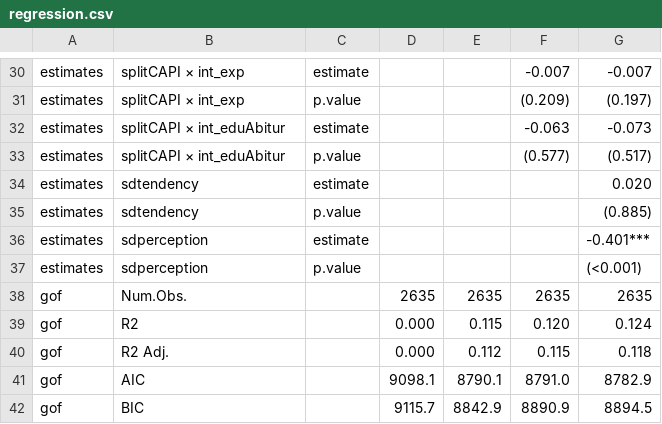
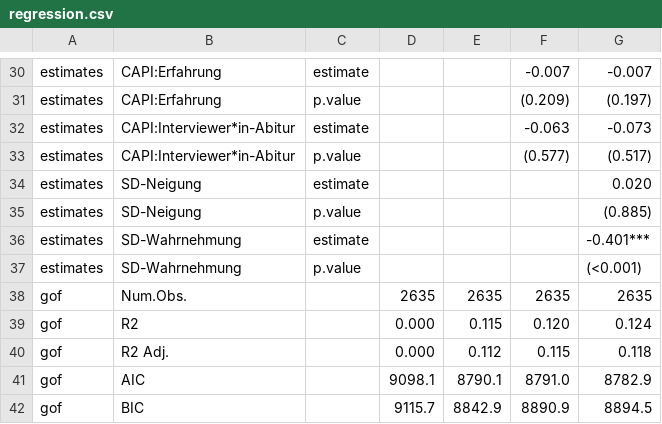
Before and after one commit to lpkiemes/Bachelorarbeit, a CSV file: tables/regression.csv, drawn as a sheet; only a part is shown, gaps mark what is left out; the diff covers the shown part only.

```diff
--- a/tables/regression.csv
+++ b/tables/regression.csv
@@ -30,9 +30,9 @@
-"estimates","splitCAPI × int_exp","estimate","","","-0.007","-0.007"
-"estimates","splitCAPI × int_exp","p.value","","","(0.209)","(0.197)"
-"estimates","splitCAPI × int_eduAbitur","estimate","","","-0.063","-0.073"
-"estimates","splitCAPI × int_eduAbitur","p.value","","","(0.577)","(0.517)"
-"estimates","sdtendency","estimate","","","","0.020"
-"estimates","sdtendency","p.value","","","","(0.885)"
-"estimates","sdperception","estimate","","","","-0.401***"
-"estimates","sdperception","p.value","","","","(<0.001)"
+"estimates","CAPI:Erfahrung","estimate","","","-0.007","-0.007"
+"estimates","CAPI:Erfahrung","p.value","","","(0.209)","(0.197)"
+"estimates","CAPI:Interviewer*in-Abitur","estimate","","","-0.063","-0.073"
+"estimates","CAPI:Interviewer*in-Abitur","p.value","","","(0.577)","(0.517)"
+"estimates","SD-Neigung","estimate","","","","0.020"
+"estimates","SD-Neigung","p.value","","","","(0.885)"
+"estimates","SD-Wahrnehmung","estimate","","","","-0.401***"
+"estimates","SD-Wahrnehmung","p.value","","","","(<0.001)"
 "gof","Num.Obs.","","2635","2635","2635","2635"
```
Also changed, not shown: 28 edited cells elsewhere in this file, 17 other files.
